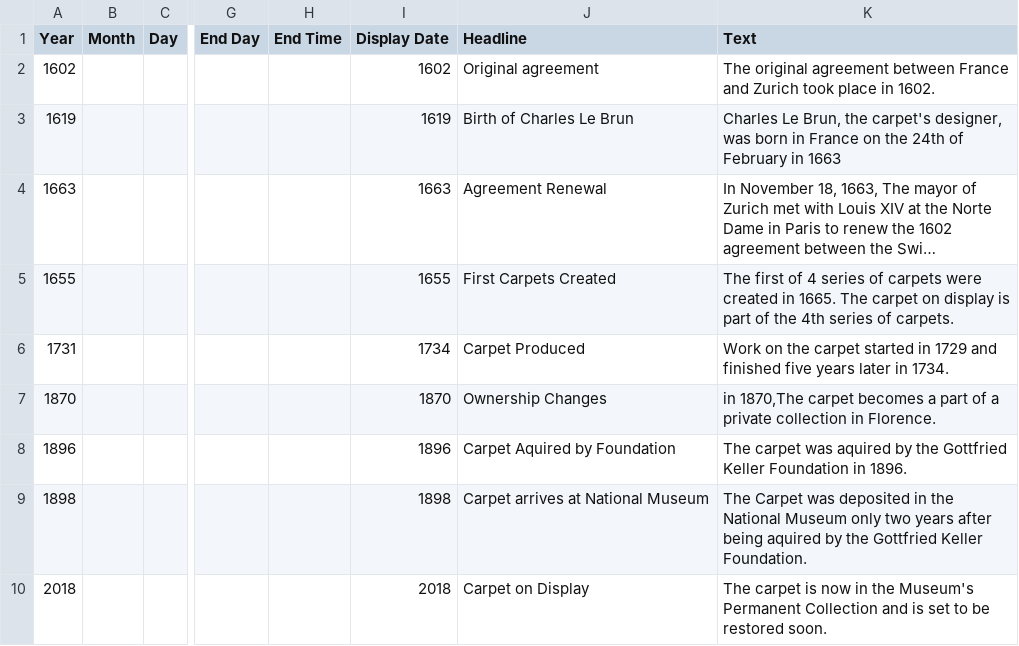
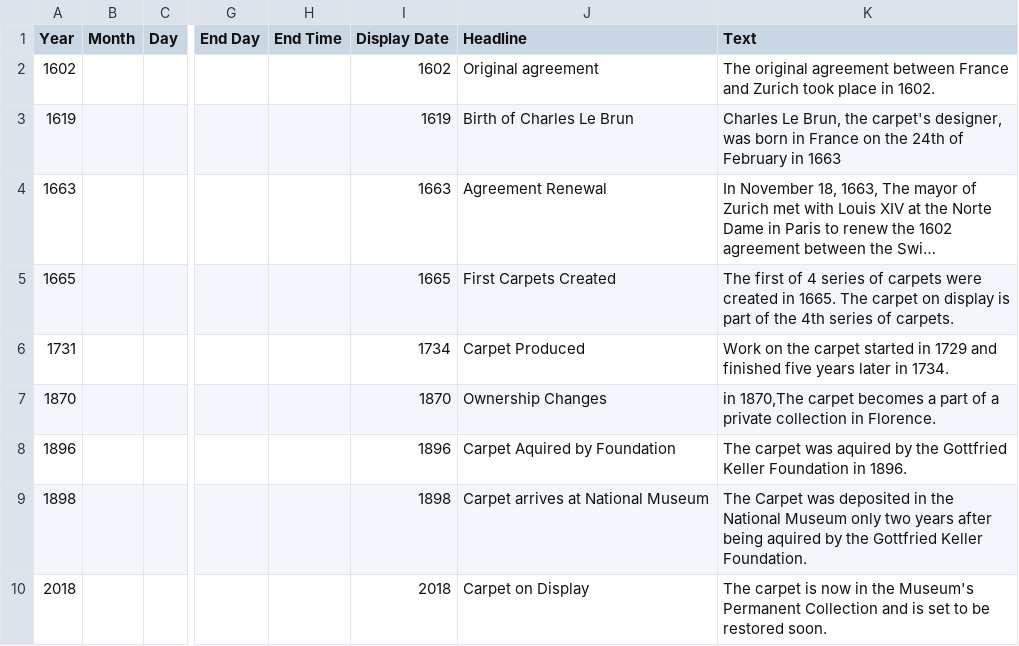
Before and after one commit to we-art-o-nauts/we-art-o-nauts, a CSV file: data/dates.csv, drawn as a sheet; only a part is shown, gaps mark what is left out; long unchanged cells end in …; the diff names each change by its address in the sheet, - before the commit and + after, or states it on an @@ line.

Commit message:
fixed date

```diff
--- a/data/dates.csv
+++ b/data/dates.csv
-A5 (Year): 1655
+A5 (Year): 1665
-I5 (Display Date): 1655
+I5 (Display Date): 1665
```
